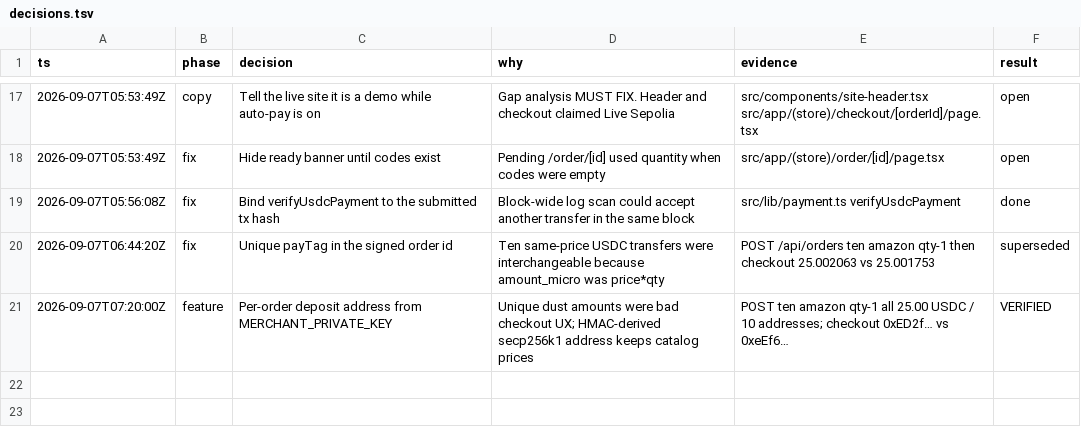
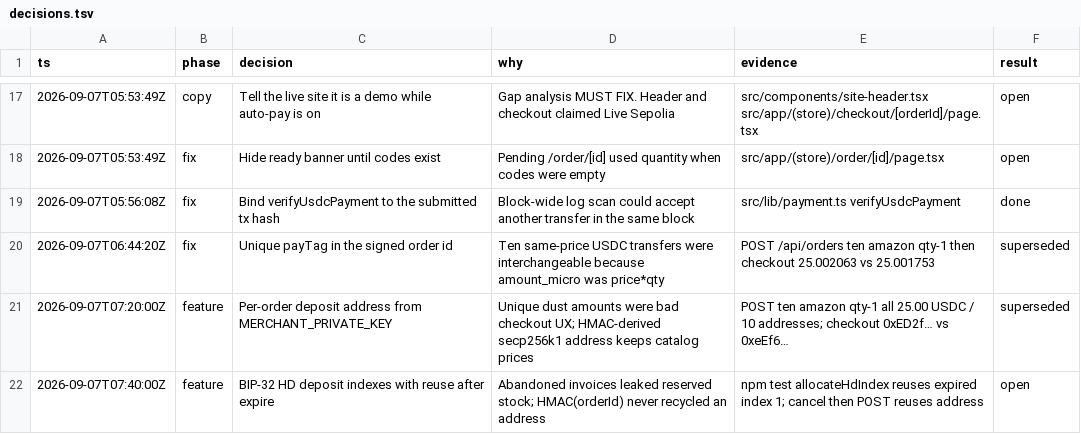
Before and after one commit to alcedo/SFF2026-demo-commerce, a TSV file: .audit/decisions.tsv, drawn as a sheet; only a part is shown, gaps mark what is left out.

```diff
--- a/.audit/decisions.tsv
+++ b/.audit/decisions.tsv
@@ -20,2 +20,3 @@ ts	phase	decision	why	evidence	result
 2026-09-07T06:44:20Z	fix	Unique payTag in the signed order id	Ten same-price USDC transfers were interchangeable because amount_micro was price*qty	POST /api/orders ten amazon qty-1 then checkout 25.002063 vs 25.001753	superseded
-2026-09-07T07:20:00Z	feature	Per-order deposit address from MERCHANT_PRIVATE_KEY	Unique dust amounts were bad checkout UX; HMAC-derived secp256k1 address keeps catalog prices	POST ten amazon qty-1 all 25.00 USDC / 10 addresses; checkout 0xED2f… vs 0xeEf6…	VERIFIED
+2026-09-07T07:20:00Z	feature	Per-order deposit address from MERCHANT_PRIVATE_KEY	Unique dust amounts were bad checkout UX; HMAC-derived secp256k1 address keeps catalog prices	POST ten amazon qty-1 all 25.00 USDC / 10 addresses; checkout 0xED2f… vs 0xeEf6…	superseded
+2026-09-07T07:40:00Z	feature	BIP-32 HD deposit indexes with reuse after expire	Abandoned invoices leaked reserved stock; HMAC(orderId) never recycled an address	npm test allocateHdIndex reuses expired index 1; cancel then POST reuses address	open
```
Also changed, not shown: 15 other files.
